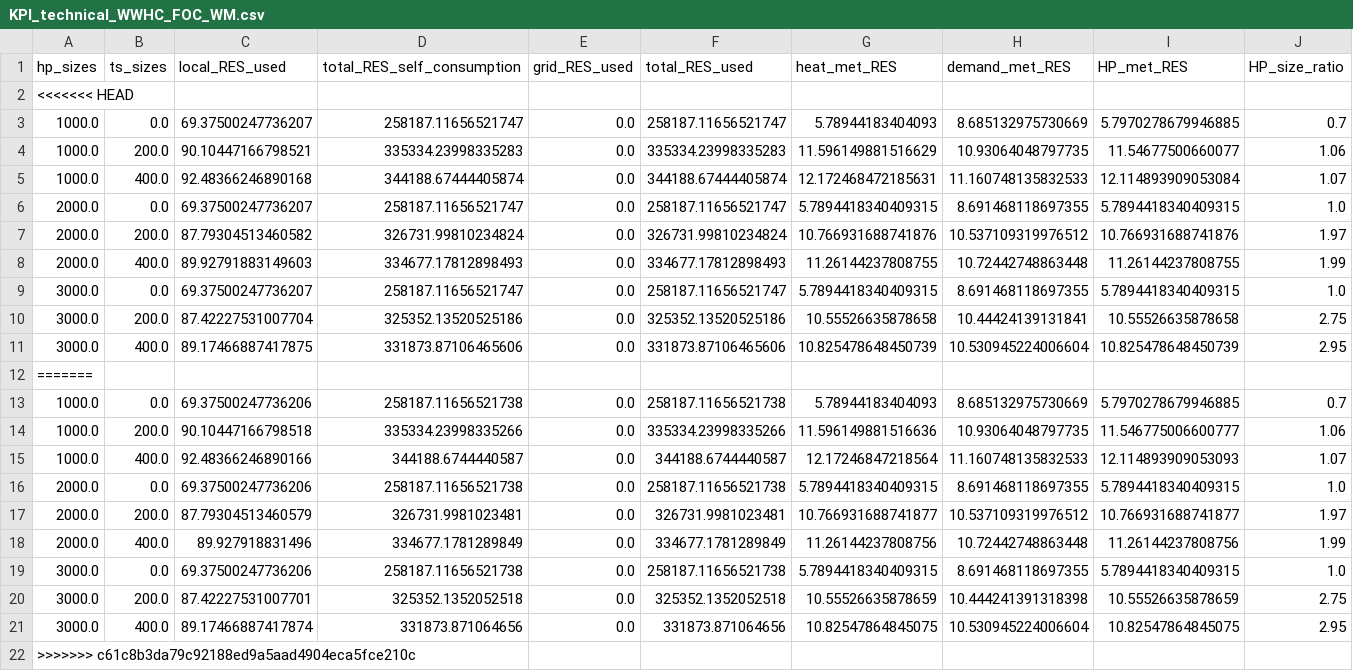
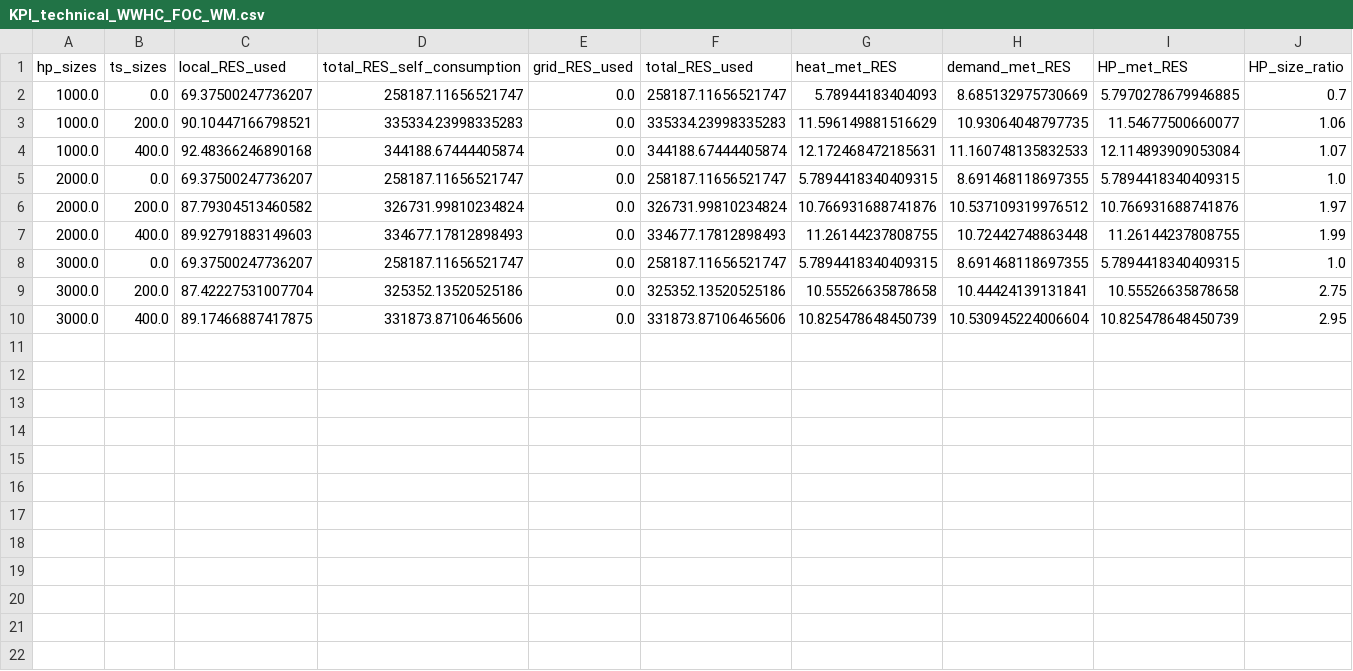
Before and after one commit to andrewlyden/PyLESA, a CSV file: outputs/WWHC_FOC_WM/KPIs/KPI_technical_WWHC_FOC_WM.csv, drawn as a sheet; only a part is shown; rows hold the shown columns only; the diff names each change by its address in the sheet, - before the commit and + after, or states it on an @@ line.

```diff
--- a/outputs/WWHC_FOC_WM/KPIs/KPI_technical_WWHC_FOC_WM.csv
+++ b/outputs/WWHC_FOC_WM/KPIs/KPI_technical_WWHC_FOC_WM.csv
-row 2: <<<<<<< HEAD
-row 12: =======
-row 13: 1000.0 | 0.0 | 69.37500247736206 | 258187.11656521738 | 0.0 | 258187.11656521738 | 5.78944183404093 | 8.685132975730669 | 5.7970278679946885 | 0.7
-row 14: 1000.0 | 200.0 | 90.10447166798518 | 335334.23998335266 | 0.0 | 335334.23998335266 | 11.596149881516636 | 10.93064048797735 | 11.546775006600777 | 1.06
-row 15: 1000.0 | 400.0 | 92.48366246890166 | 344188.6744440587 | 0.0 | 344188.6744440587 | 12.17246847218564 | 11.160748135832533 | 12.114893909053093 | 1.07
-row 16: 2000.0 | 0.0 | 69.37500247736206 | 258187.11656521738 | 0.0 | 258187.11656521738 | 5.7894418340409315 | 8.691468118697355 | 5.7894418340409315 | 1.0
-row 17: 2000.0 | 200.0 | 87.79304513460579 | 326731.9981023481 | 0.0 | 326731.9981023481 | 10.766931688741877 | 10.537109319976512 | 10.766931688741877 | 1.97
-row 18: 2000.0 | 400.0 | 89.927918831496 | 334677.1781289849 | 0.0 | 334677.1781289849 | 11.26144237808756 | 10.72442748863448 | 11.26144237808756 | 1.99
-row 19: 3000.0 | 0.0 | 69.37500247736206 | 258187.11656521738 | 0.0 | 258187.11656521738 | 5.7894418340409315 | 8.691468118697355 | 5.7894418340409315 | 1.0
-row 20: 3000.0 | 200.0 | 87.42227531007701 | 325352.1352052518 | 0.0 | 325352.1352052518 | 10.55526635878659 | 10.444241391318398 | 10.55526635878659 | 2.75
-row 21: 3000.0 | 400.0 | 89.17466887417874 | 331873.871064656 | 0.0 | 331873.871064656 | 10.82547864845075 | 10.530945224006604 | 10.82547864845075 | 2.95
-row 22: >>>>>>> c61c8b3da79c92188ed9a5aad4904eca5fce210c
```
Also changed, not shown: outputs/WWHC_FOC_WM/KPIs/KPI_economic_WWHC_FOC_WM.csv, outputs/WWHC_FOC_WM/KPIs/output_WWHC_FOC_WM.csv, 4 other files.
